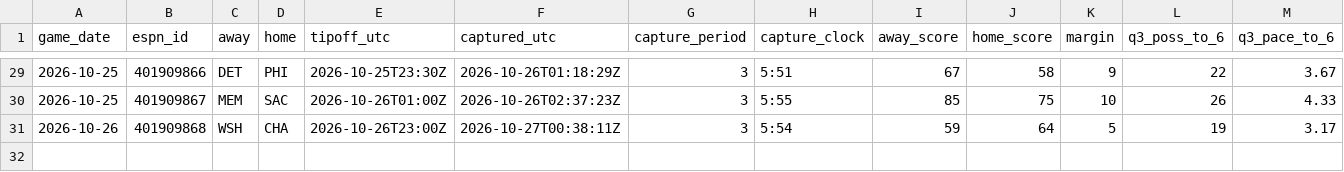
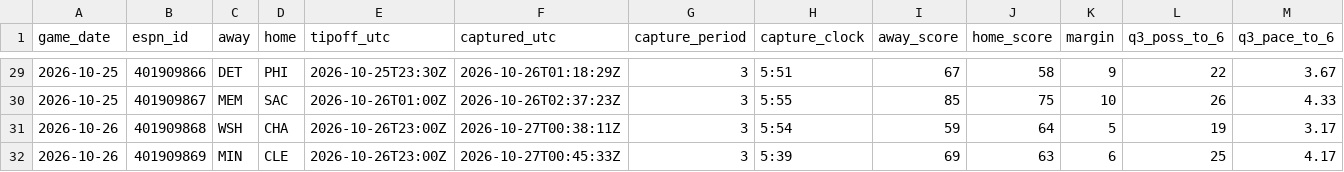
Before and after one commit to fasteddy35/nbaq3, a CSV file: data/q3_checkpoints.csv, drawn as a sheet; only a part is shown, gaps mark what is left out; rows hold the shown columns only; the diff names each change by its address in the sheet, - before the commit and + after, or states it on an @@ line.

```diff
--- a/data/q3_checkpoints.csv
+++ b/data/q3_checkpoints.csv
+row 32: 2026-10-26 | 401909869 | MIN | CLE | 2026-10-26T23:00Z | 2026-10-27T00:45:33Z | 3 | 5:39 | 69 | 63 | 6 | 25 | 4.17
```
